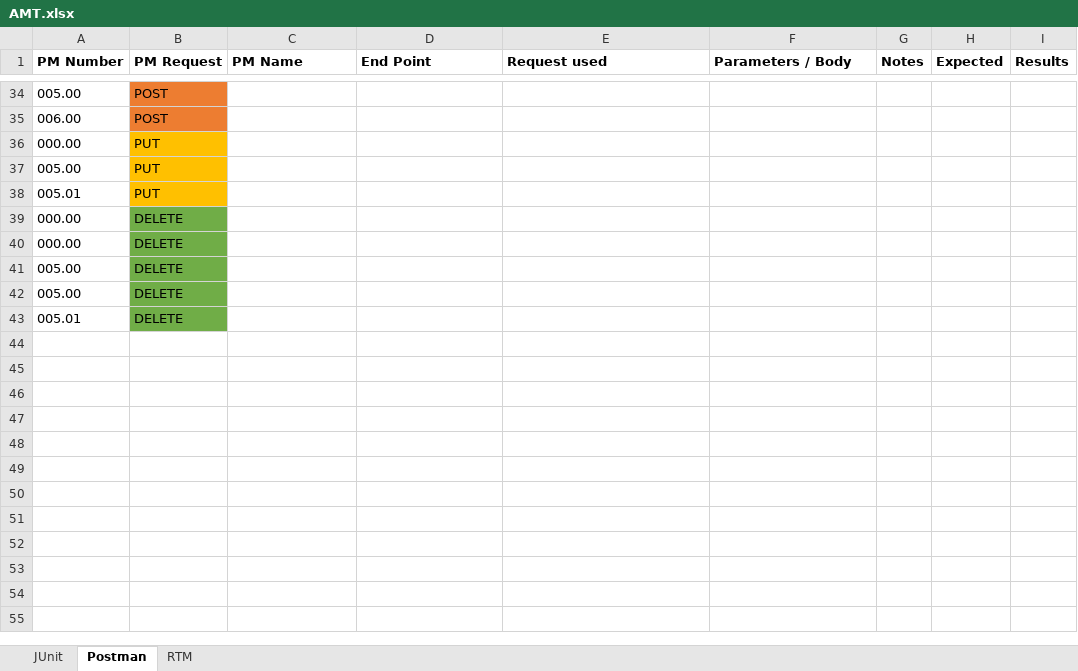
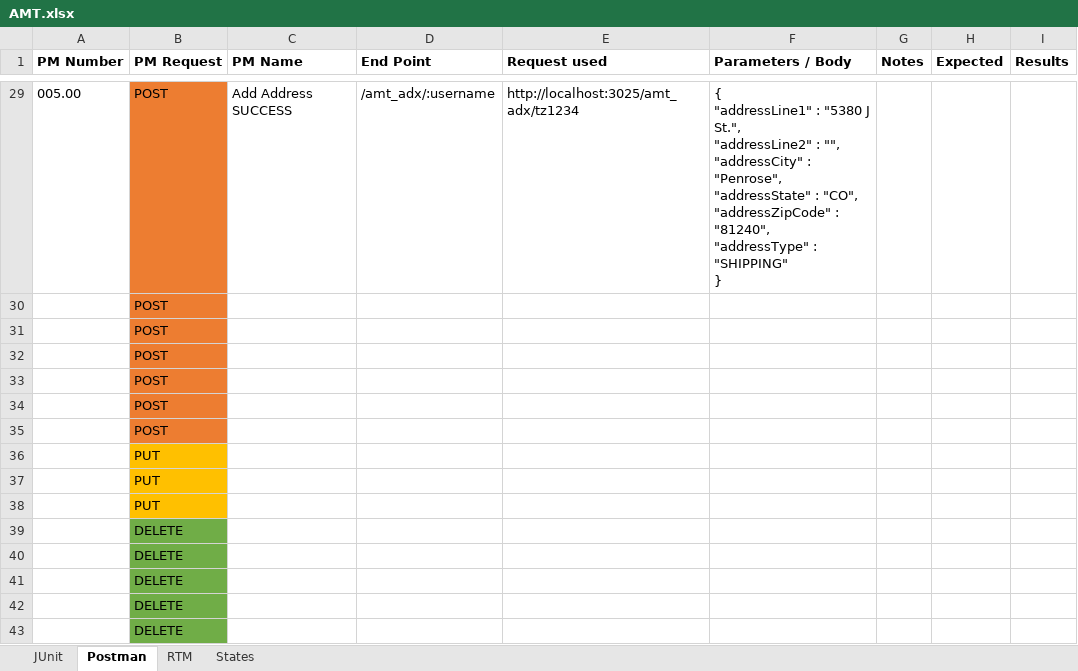
Before and after one commit to tlw8253/Aromatic-Mountain-Technologies-BE, an Excel workbook: docs/AMT.xlsx, sheet Postman, drawn as a sheet; only a part is shown, gaps mark what is left out; values as stored, in another font and other column widths than the file's, no borders; removed rows and columns are numbered as before the commit, all else as after; ↵ is a line break in a cell; the diff covers the shown part only; the diff names each change by its address in the sheet, - before the commit and + after, or states it on an @@ line.

```diff
--- a/docs/AMT.xlsx (sheet Postman)
+++ b/docs/AMT.xlsx (sheet Postman)
+sheet tab: States
-C29 (PM Name): (empty)
+C29 (PM Name): Add Address SUCCESS
-D29 (End Point): (empty)
+D29 (End Point): /amt_adx/:username
-E29 (Request used): (empty)
+E29 (Request used): http://localhost:3025/amt_adx/tz1234
-F29 (Parameters / Body): (empty)
+F29 (Parameters / Body): { ↵ "addressLine1" : "5380 J St.", ↵ "addressLine2" : "", ↵ "addressCity" : "Penrose", ↵ "addressState" : "CO", ↵ "addressZipCode" : "81240", ↵ "addressType" : "SHIPPING" ↵ }
-A30 (PM Number): 006.00
+A30 (PM Number): (empty)
-row 36: 000.00 | PUT
-row 37: 005.00 | PUT
-row 38: 005.01 | PUT
-row 39: 000.00 | DELETE
-row 40: 000.00 | DELETE
-row 41: 005.00 | DELETE
-row 42: 005.00 | DELETE
-row 43: 005.01 | DELETE
+row 31:  | POST
+row 32:  | POST
+row 33:  | POST
+row 34:  | POST
+row 35:  | POST
+row 36:  | PUT
+row 37:  | PUT
+row 38:  | PUT
+row 39:  | DELETE
+row 40:  | DELETE
+row 41:  | DELETE
+row 42:  | DELETE
+row 43:  | DELETE
```
Also changed, not shown: 2 added rows, 7 removed rows and 21 edited cells elsewhere in this sheet, hidden cells, 25 other files.
